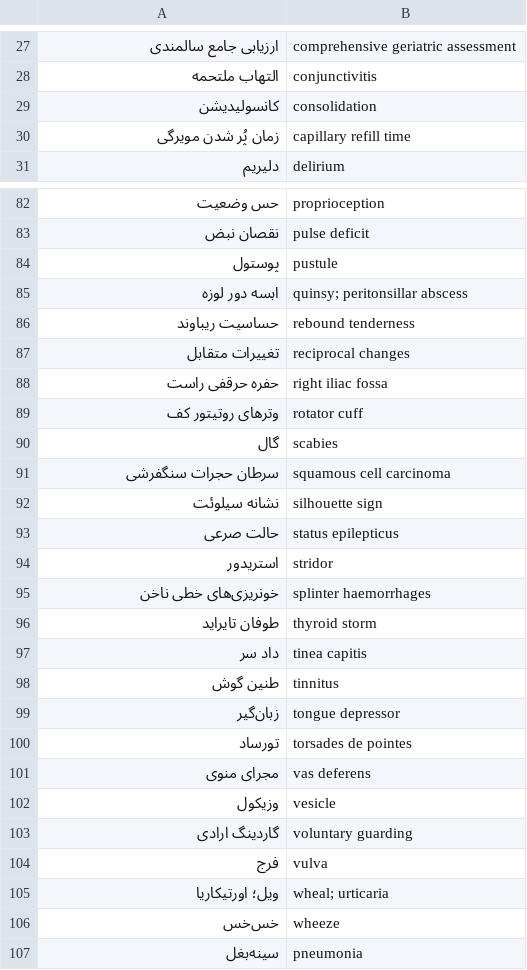
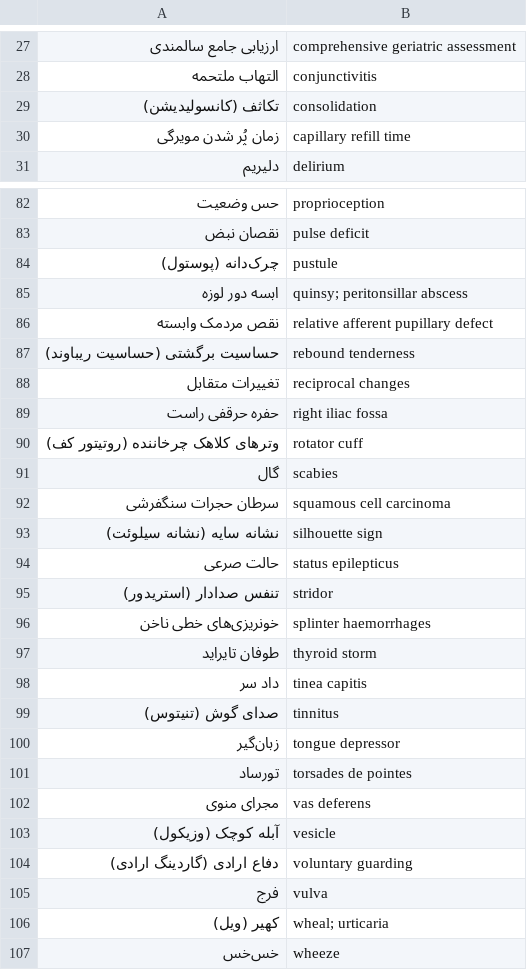
Before and after one commit to alfrotan-glitch/Books, a TSV file: clinical-exam/tools/glossary.tsv, drawn as a sheet; only a part is shown, gaps mark what is left out; the shorter side is filled out with more unchanged rows; the diff covers the shown part only.

Commit message:
clinical-exam: restore established Dari terms; show international term beside possibly unfamiliar ones at first use per chapter; keep only neuron/chiasma replacements and delirium/delusion fix
Co-authored-by: arena-agent <297053741+arena-agent@users.noreply.github.com>

```diff
--- a/clinical-exam/tools/glossary.tsv
+++ b/clinical-exam/tools/glossary.tsv
@@ -28,3 +28,3 @@
 التهاب ملتحمه	conjunctivitis
-کانسولیدیشن	consolidation
+تکاثف (کانسولیدیشن)	consolidation
 زمان پُر شدن مویرگی	capillary refill time
@@ -83,13 +83,14 @@
 نقصان نبض	pulse deficit
-پوستول	pustule
+چرک‌دانه (پوستول)	pustule
 ابسه دور لوزه	quinsy; peritonsillar abscess
-حساسیت ریباوند	rebound tenderness
+نقص مردمک وابسته	relative afferent pupillary defect
+حساسیت برگشتی (حساسیت ریباوند)	rebound tenderness
 تغییرات متقابل	reciprocal changes
 حفره حرقفی راست	right iliac fossa
-وترهای روتیتور کف	rotator cuff
+وترهای کلاهک چرخاننده (روتیتور کف)	rotator cuff
 گال	scabies
 سرطان حجرات سنگفرشی	squamous cell carcinoma
-نشانه سیلوئت	silhouette sign
+نشانه سایه (نشانه سیلوئت)	silhouette sign
 حالت صرعی	status epilepticus
-استریدور	stridor
+تنفس صدادار (استریدور)	stridor
 خونریزی‌های خطی ناخن	splinter haemorrhages
@@ -97,3 +98,3 @@
 داد سر	tinea capitis
-طنین گوش	tinnitus
+صدای گوش (تنیتوس)	tinnitus
 زبان‌گیر	tongue depressor
@@ -101,6 +102,6 @@
 مجرای منوی	vas deferens
-وزیکول	vesicle
-گاردینگ ارادی	voluntary guarding
+آبله کوچک (وزیکول)	vesicle
+دفاع ارادی (گاردینگ ارادی)	voluntary guarding
 فرج	vulva
-ویل؛ اورتیکاریا	wheal; urticaria
+کهیر (ویل)	wheal; urticaria
 خس‌خس	wheeze
```
Also changed, not shown: 17 edited cells elsewhere in this file, 47 other files.
